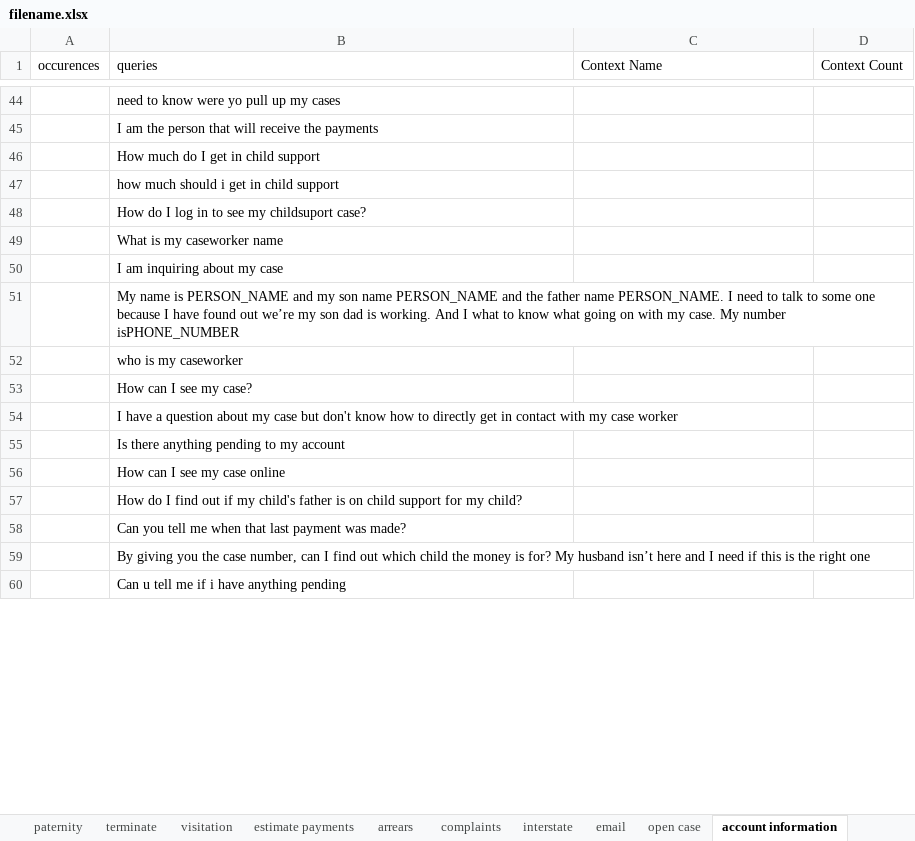
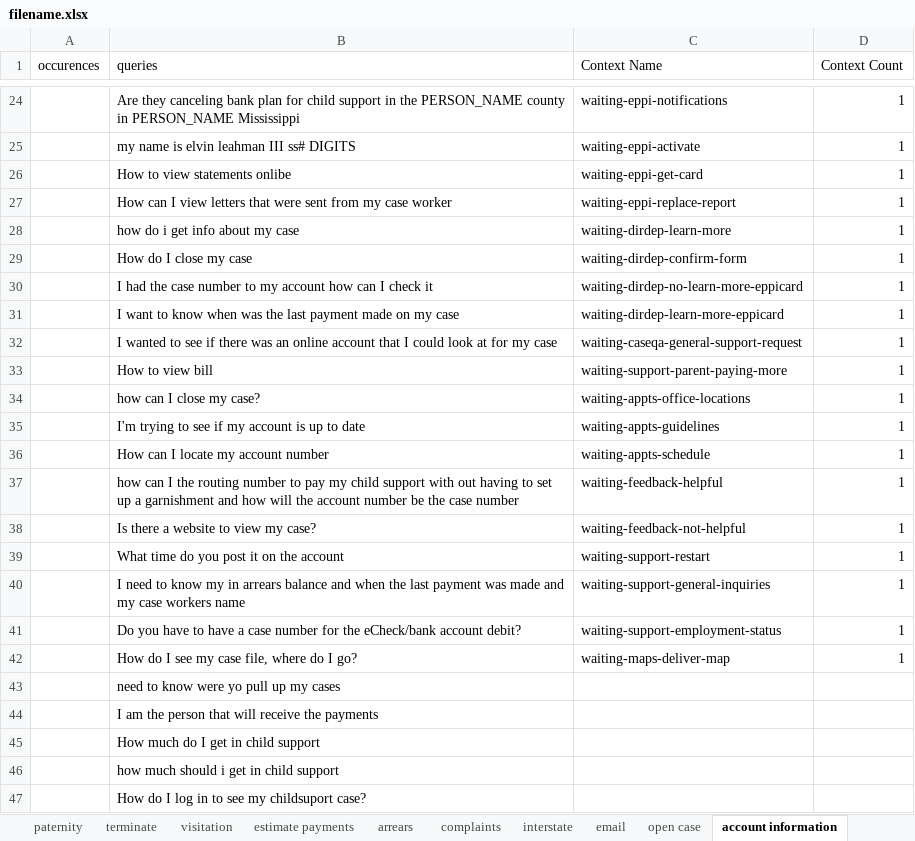
Before and after one commit to CambriaSolutions/webchat-analytics, an Excel workbook: autoMl/helpers/filename.xlsx, sheet account information, drawn as a sheet; only a part is shown, gaps mark what is left out; the shorter side is filled out with more unchanged rows; values as stored, in another font and other column widths than the file's, no borders; the diff covers the shown part only; the diff names each change by its address in the sheet, - before the commit and + after, or states it on an @@ line.

```diff
--- a/autoMl/helpers/filename.xlsx (sheet account information)
+++ b/autoMl/helpers/filename.xlsx (sheet account information)
+row 24:  | Are they canceling bank plan for child support in the PERSON_NAME county in PERSON_NAME Mississippi | waiting-eppi-notifications | 1
+row 25:  | my name is elvin leahman III ss# DIGITS | waiting-eppi-activate | 1
+row 26:  | How to view statements onlibe | waiting-eppi-get-card | 1
+row 27:  | How can I view letters that were sent from my case worker | waiting-eppi-replace-report | 1
+row 28:  | how do i get info about my case | waiting-dirdep-learn-more | 1
+row 29:  | How do I close my case | waiting-dirdep-confirm-form | 1
+row 30:  | I had the case number to my account how can I check it | waiting-dirdep-no-learn-more-eppicard | 1
+row 31:  | I want to know when was the last payment made on my case | waiting-dirdep-learn-more-eppicard | 1
+row 32:  | I wanted to see if there was an online account that I could look at for my case | waiting-caseqa-general-support-request | 1
+row 33:  | How to view bill | waiting-support-parent-paying-more | 1
+row 34:  | how can I close my case? | waiting-appts-office-locations | 1
+row 35:  | I'm trying to see if my account is up to date | waiting-appts-guidelines | 1
+row 36:  | How can I locate my account number | waiting-appts-schedule | 1
+row 37:  | how can I the routing number to pay my child support with out having to set up a garnishment and how will the account number be the case number | waiting-feedback-helpful | 1
+row 38:  | Is there a website to view my case? | waiting-feedback-not-helpful | 1
+row 39:  | What time do you post it on the account | waiting-support-restart | 1
+row 40:  | I need to know my in arrears balance and when the last payment was made and my case workers name | waiting-support-general-inquiries | 1
+row 41:  | Do you have to have a case number for the eCheck/bank account debit? | waiting-support-employment-status | 1
+row 42:  | How do I see my case file, where do I go? | waiting-maps-deliver-map | 1
```
Also changed, not shown: 22 added rows and 83 removed rows elsewhere in this sheet, sheet insufficient response, sheet gratitude, sheet email, sheet account balance, sheet office locations, sheet case status, 37 more sheets, 3 other files.
